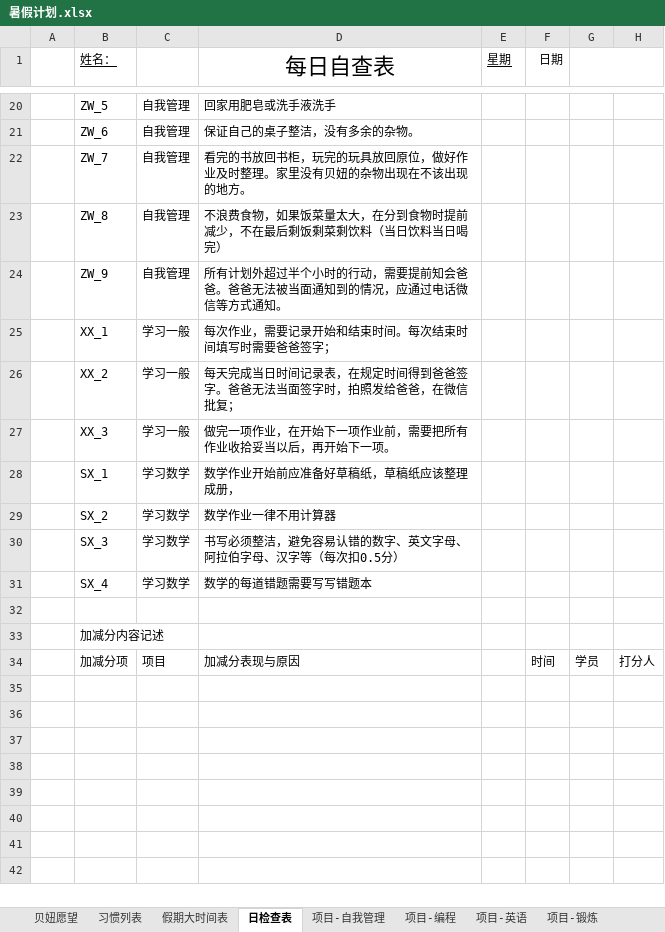
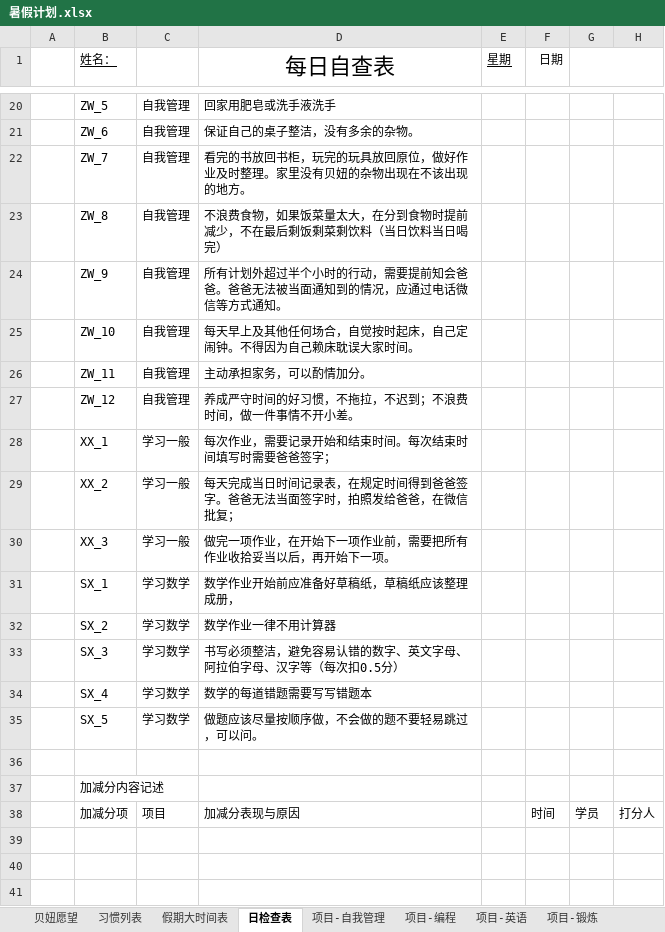
Before and after one commit to MrGangMa/ExcelProjects, an Excel workbook: 暑假计划.xlsx, sheet 日检查表, drawn as a sheet; only a part is shown, gaps mark what is left out; the shorter side is filled out with more unchanged rows; values as stored, in another font and other column widths than the file's, no borders; the diff names each change by its address in the sheet, - before the commit and + after, or states it on an @@ line.

Commit message:
Modified daily check sheet

```diff
--- a/暑假计划.xlsx (sheet 日检查表)
+++ b/暑假计划.xlsx (sheet 日检查表)
+row 25:  | ZW_10 | 自我管理 | 每天早上及其他任何场合，自觉按时起床，自己定闹钟。不得因为自己赖床耽误大家时间。
+row 26:  | ZW_11 | 自我管理 | 主动承担家务，可以酌情加分。
+row 27:  | ZW_12 | 自我管理 | 养成严守时间的好习惯，不拖拉，不迟到；不浪费时间，做一件事情不开小差。
+row 35:  | SX_5 | 学习数学 | 做题应该尽量按顺序做，不会做的题不要轻易跳过，可以问。
```
Also changed, not shown: sheet 项目-自我管理.
